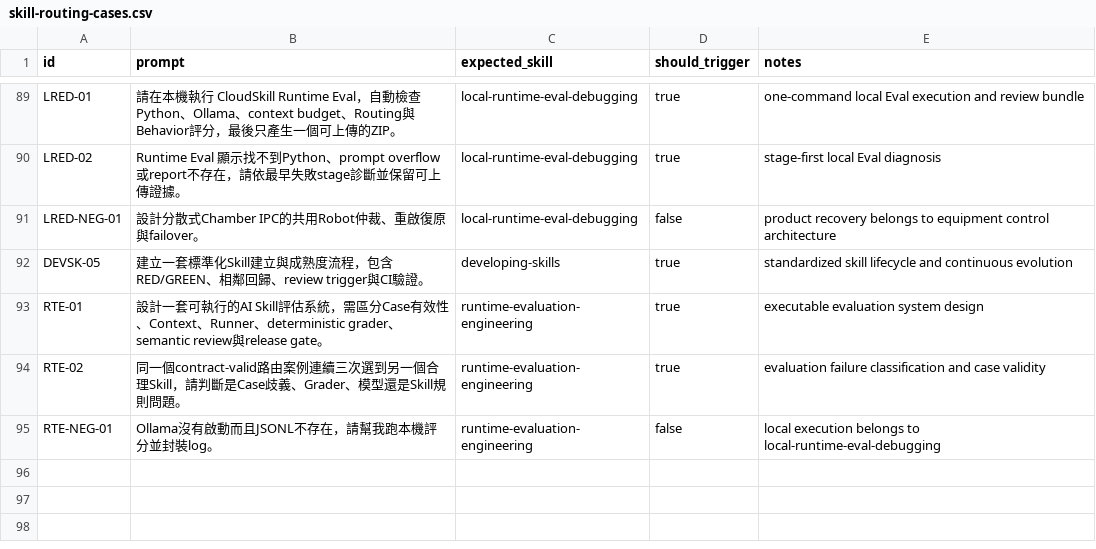
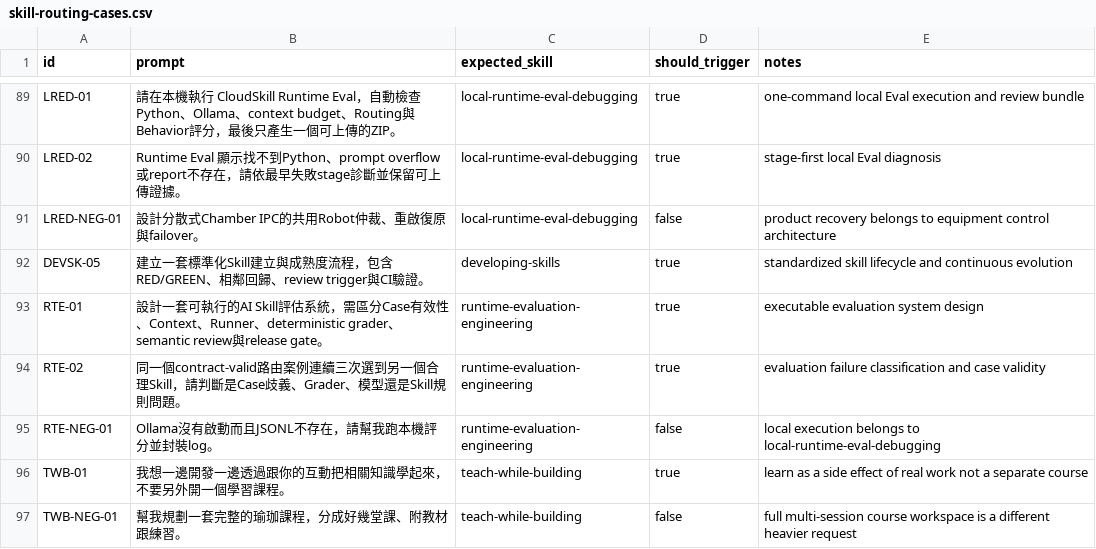
Before and after one commit to cloudhsu/CloudSkill, a CSV file: evals/skill-routing-cases.csv, drawn as a sheet; only a part is shown, gaps mark what is left out.

```diff
--- a/evals/skill-routing-cases.csv
+++ b/evals/skill-routing-cases.csv
@@ -95 +95,3 @@ RTE-02,同一個contract-valid路由案例連續三次選到另一個合理Skill
 RTE-NEG-01,Ollama沒有啟動而且JSONL不存在，請幫我跑本機評分並封裝log。,runtime-evaluation-engineering,false,local execution belongs to local-runtime-eval-debugging
+TWB-01,我想一邊開發一邊透過跟你的互動把相關知識學起來，不要另外開一個學習課程。,teach-while-building,true,learn as a side effect of real work not a separate course
+TWB-NEG-01,幫我規劃一套完整的瑜珈課程，分成好幾堂課、附教材跟練習。,teach-while-building,false,full multi-session course workspace is a different heavier request
```
Also changed, not shown: 9 other files.
